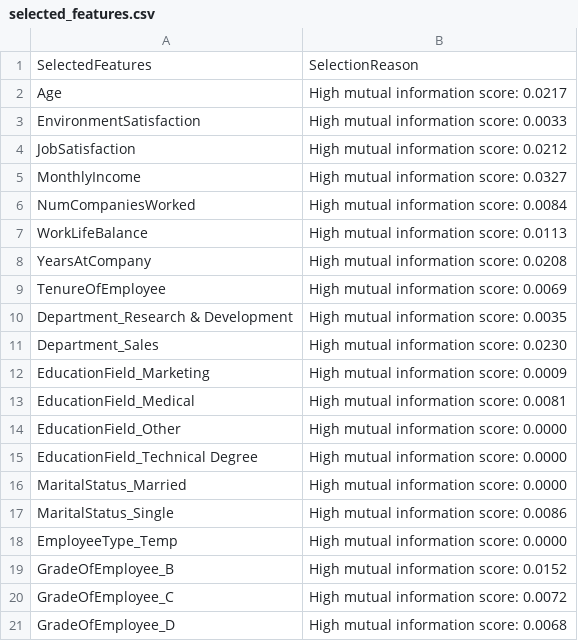
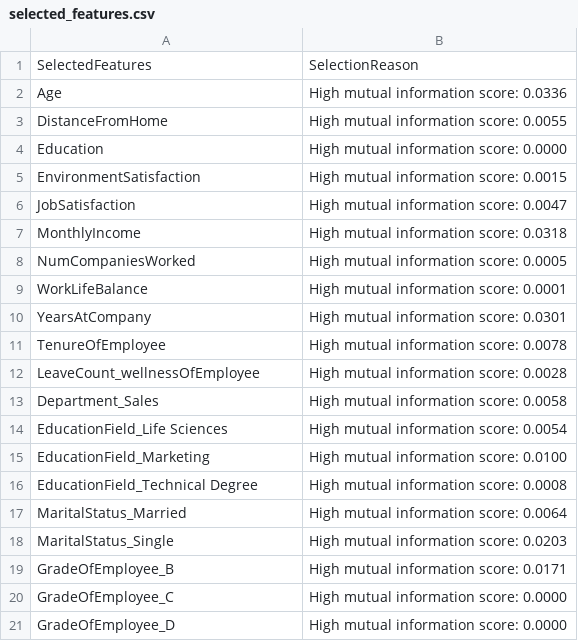
Before and after one commit to DipayanAwsm/employeeAttritionIBM_HR_DATA, a CSV file: reports/selected_features.csv, drawn as a sheet.

```diff
--- a/reports/selected_features.csv
+++ b/reports/selected_features.csv
@@ -1,21 +1,21 @@
 SelectedFeatures,SelectionReason
-Age,High mutual information score: 0.0217
-EnvironmentSatisfaction,High mutual information score: 0.0033
-JobSatisfaction,High mutual information score: 0.0212
-MonthlyIncome,High mutual information score: 0.0327
-NumCompaniesWorked,High mutual information score: 0.0084
-WorkLifeBalance,High mutual information score: 0.0113
-YearsAtCompany,High mutual information score: 0.0208
-TenureOfEmployee,High mutual information score: 0.0069
-Department_Research & Development,High mutual information score: 0.0035
-Department_Sales,High mutual information score: 0.0230
-EducationField_Marketing,High mutual information score: 0.0009
-EducationField_Medical,High mutual information score: 0.0081
-EducationField_Other,High mutual information score: 0.0000
-EducationField_Technical Degree,High mutual information score: 0.0000
-MaritalStatus_Married,High mutual information score: 0.0000
-MaritalStatus_Single,High mutual information score: 0.0086
-EmployeeType_Temp,High mutual information score: 0.0000
-GradeOfEmployee_B,High mutual information score: 0.0152
-GradeOfEmployee_C,High mutual information score: 0.0072
-GradeOfEmployee_D,High mutual information score: 0.0068
+Age,High mutual information score: 0.0336
+DistanceFromHome,High mutual information score: 0.0055
+Education,High mutual information score: 0.0000
+EnvironmentSatisfaction,High mutual information score: 0.0015
+JobSatisfaction,High mutual information score: 0.0047
+MonthlyIncome,High mutual information score: 0.0318
+NumCompaniesWorked,High mutual information score: 0.0005
+WorkLifeBalance,High mutual information score: 0.0001
+YearsAtCompany,High mutual information score: 0.0301
+TenureOfEmployee,High mutual information score: 0.0078
+LeaveCount_wellnessOfEmployee,High mutual information score: 0.0028
+Department_Sales,High mutual information score: 0.0058
+EducationField_Life Sciences,High mutual information score: 0.0054
+EducationField_Marketing,High mutual information score: 0.0100
+EducationField_Technical Degree,High mutual information score: 0.0008
+MaritalStatus_Married,High mutual information score: 0.0064
+MaritalStatus_Single,High mutual information score: 0.0203
+GradeOfEmployee_B,High mutual information score: 0.0171
+GradeOfEmployee_C,High mutual information score: 0.0000
+GradeOfEmployee_D,High mutual information score: 0.0000
```
Also changed, not shown: reports/DecisionTreeClassifier_report.csv, reports/KNeighborsClassifier_report.csv, 16 other files.
